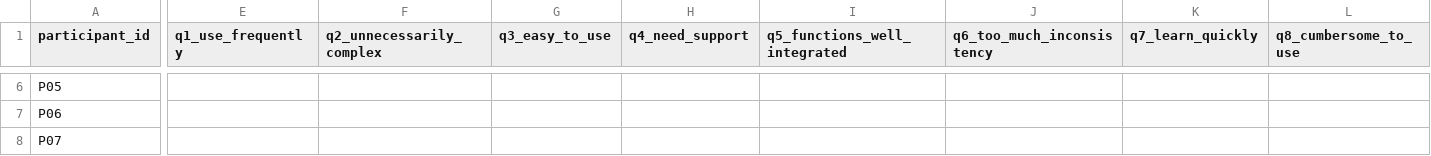
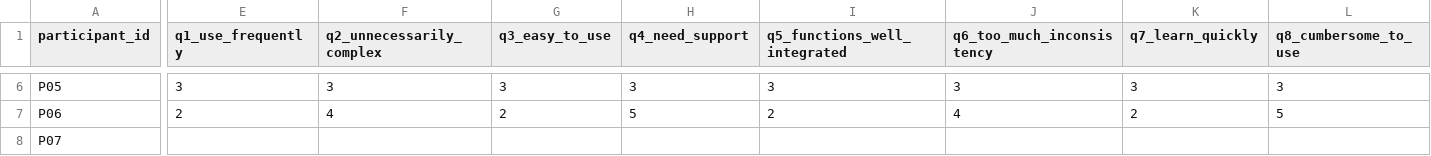
Before and after one commit to trwng-thdat/software-testing, a CSV file: hw3/submission/usability/SUS_UEQS_Scores.csv, drawn as a sheet; only a part is shown, gaps mark what is left out; the diff covers the shown part only; the diff names each change by its address in the sheet, - before the commit and + after, or states it on an @@ line.

```diff
--- a/hw3/submission/usability/SUS_UEQS_Scores.csv
+++ b/hw3/submission/usability/SUS_UEQS_Scores.csv
-E6 (q1_use_frequently): (empty)
+E6 (q1_use_frequently): 3
-F6 (q2_unnecessarily_complex): (empty)
+F6 (q2_unnecessarily_complex): 3
-G6 (q3_easy_to_use): (empty)
+G6 (q3_easy_to_use): 3
-H6 (q4_need_support): (empty)
+H6 (q4_need_support): 3
-I6 (q5_functions_well_integrated): (empty)
+I6 (q5_functions_well_integrated): 3
-J6 (q6_too_much_inconsistency): (empty)
+J6 (q6_too_much_inconsistency): 3
-K6 (q7_learn_quickly): (empty)
+K6 (q7_learn_quickly): 3
-L6 (q8_cumbersome_to_use): (empty)
+L6 (q8_cumbersome_to_use): 3
-E7 (q1_use_frequently): (empty)
+E7 (q1_use_frequently): 2
-F7 (q2_unnecessarily_complex): (empty)
+F7 (q2_unnecessarily_complex): 4
-G7 (q3_easy_to_use): (empty)
+G7 (q3_easy_to_use): 2
-H7 (q4_need_support): (empty)
+H7 (q4_need_support): 5
-I7 (q5_functions_well_integrated): (empty)
+I7 (q5_functions_well_integrated): 2
-J7 (q6_too_much_inconsistency): (empty)
+J7 (q6_too_much_inconsistency): 4
-K7 (q7_learn_quickly): (empty)
+K7 (q7_learn_quickly): 2
-L7 (q8_cumbersome_to_use): (empty)
+L7 (q8_cumbersome_to_use): 5
```
Also changed, not shown: 61 edited cells elsewhere in this file, 4 other files.
